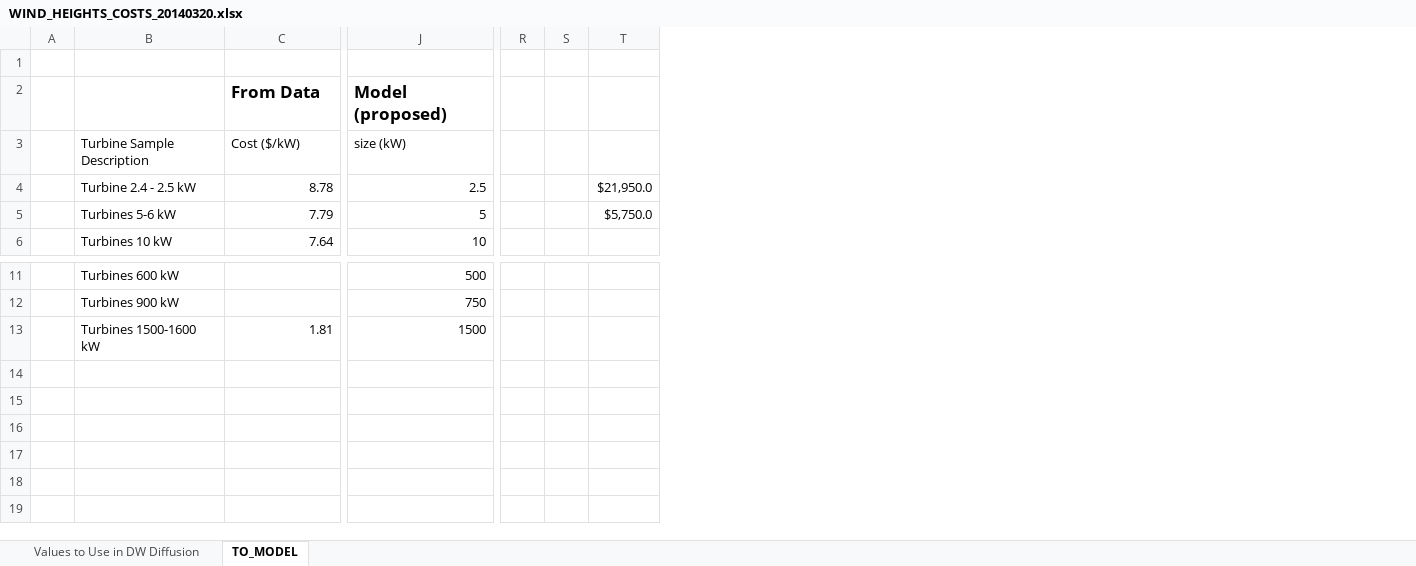
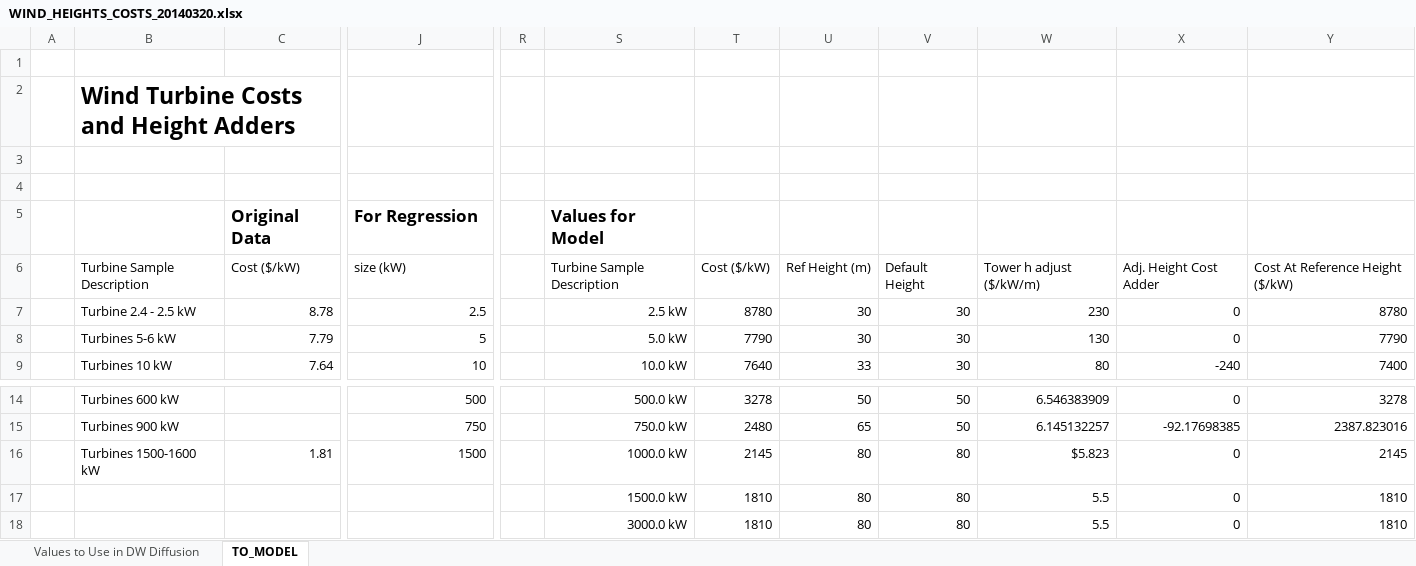
Before and after one commit to jmarinpi/dgen_globetrotter, an Excel workbook: data_share/WIND_HEIGHTS_COSTS_20140320.xlsx, sheet TO_MODEL, drawn as a sheet; only a part is shown, gaps mark what is left out; values as stored, in another font and other column widths than the file's, no borders; charts and pictures not drawn; removed rows and columns are numbered as before the commit, all else as after; rows hold the shown columns only; the diff names each change by its address in the sheet, - before the commit and + after, or states it on an @@ line.

Commit message:
Updated wind_cost to include more accurate capital costs, height cost adders, and formula for cost projections

```diff
--- a/data_share/WIND_HEIGHTS_COSTS_20140320.xlsx (sheet TO_MODEL)
+++ b/data_share/WIND_HEIGHTS_COSTS_20140320.xlsx (sheet TO_MODEL)
-column S, empty
-column T, rows 4-5: $21,950.0 | $5,750.0
+column S, rows 6-9: Turbine Sample Description | 2.5 kW | 5.0 kW | 10.0 kW; rows 14-16: 500.0 kW | 750.0 kW | 1000.0 kW
+column T, rows 6-9: Cost ($/kW) | 8780 | 7790 | 7640; rows 14-16: 3278 | 2480 | 2145
+column U, rows 6-9: Ref Height (m) | 30 | 30 | 33; rows 14-16: 50 | 65 | 80
+column V, rows 6-9: Default Height | 30 | 30 | 30; rows 14-16: 50 | 50 | 80
+column W, rows 6-9: Tower h adjust ($/kW/m) | 230 | 130 | 80; rows 14-16: 6.546383909 | 6.145132257 | $5.823
+column X, rows 6-9: Adj. Height Cost Adder | 0 | 0 | -240; rows 14-16: 0 | -92.17698385 | 0
+column Y, rows 6-9: Cost At Reference Height ($/kW) | 8780 | 7790 | 7400; rows 14-16: 3278 | 2387.823016 | 2145
+row 2:  | Wind Turbine Costs and Height Adders
-row 3:  |  | From Data | Model (proposed)
+row 3: (empty)
+row 4: (empty)
+row 5:  |  | Original Data | For Regression |  | Values for Model
+row 17:  |  |  |  |  | 1500.0 kW | 1810 | 80 | 80 | 5.5 | 0 | 1810
+row 18:  |  |  |  |  | 3000.0 kW | 1810 | 80 | 80 | 5.5 | 0 | 1810
```
Also changed, not shown: formulas that keep their value, charts or pictures, 1 other file.
